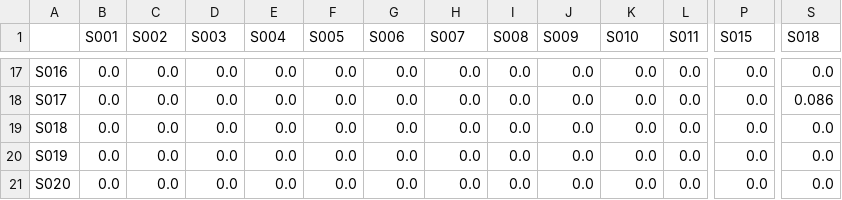
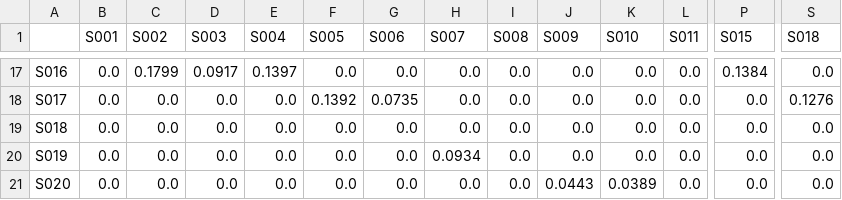
Before and after one commit to nadiaelvina/mapl, a CSV file: cannibalization_matrix.csv, drawn as a sheet; only a part is shown, gaps mark what is left out; the diff covers the shown part only; the diff names each change by its address in the sheet, - before the commit and + after, or states it on an @@ line.

```diff
--- a/cannibalization_matrix.csv
+++ b/cannibalization_matrix.csv
-C17 (S002): 0.0
+C17 (S002): 0.1799
-D17 (S003): 0.0
+D17 (S003): 0.0917
-E17 (S004): 0.0
+E17 (S004): 0.1397
-P17 (S015): 0.0
+P17 (S015): 0.1384
-F18 (S005): 0.0
+F18 (S005): 0.1392
-G18 (S006): 0.0
+G18 (S006): 0.0735
-S18 (S018): 0.086
+S18 (S018): 0.1276
-H20 (S007): 0.0
+H20 (S007): 0.0934
-J21 (S009): 0.0
+J21 (S009): 0.0443
-K21 (S010): 0.0
+K21 (S010): 0.0389
```
Also changed, not shown: 32 edited cells elsewhere in this file, base_forecast.csv, elasticity_per_sku.csv, 1 other file.
